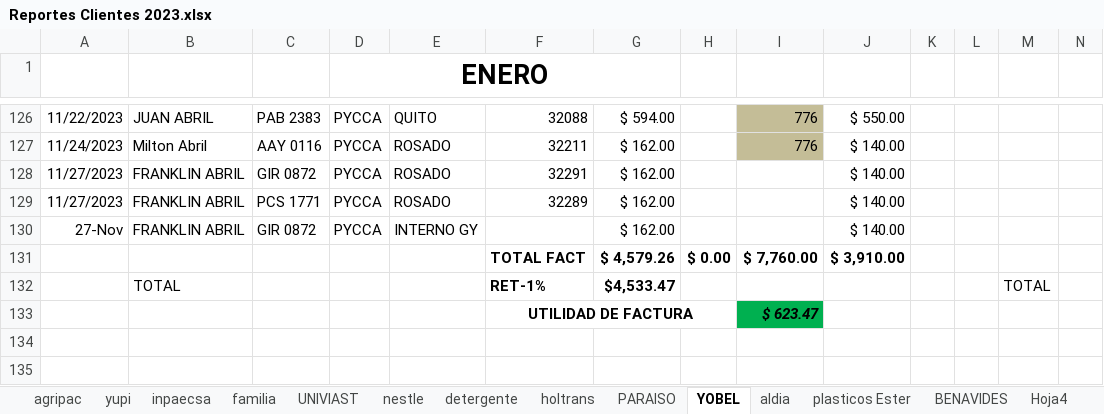
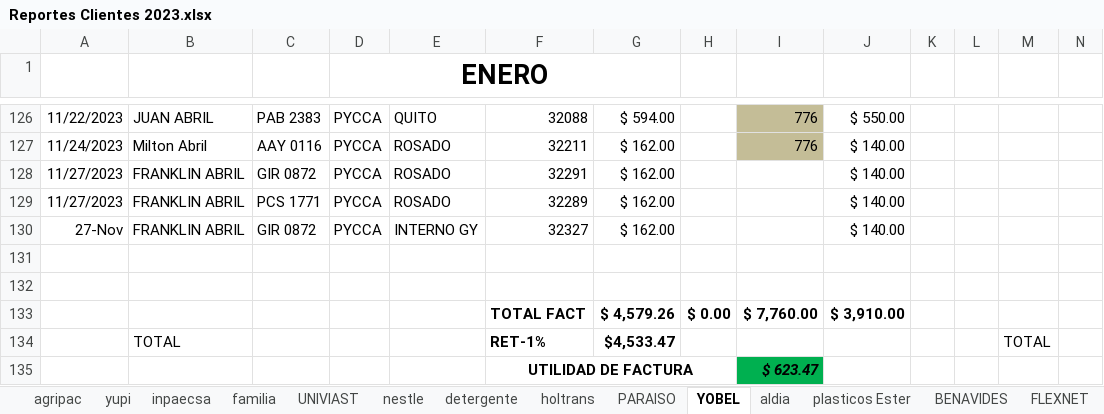
Before and after one commit to ABRILTRANS/OFICINA, an Excel workbook: DOC 2023/Reportes Clientes 2023.xlsx, sheet YOBEL, drawn as a sheet; only a part is shown, gaps mark what is left out; values as stored, in another font and other column widths than the file's, no borders; rows hold the shown columns only; the diff names each change by its address in the sheet, - before the commit and + after, or states it on an @@ line.

```diff
--- a/DOC 2023/Reportes Clientes 2023.xlsx (sheet YOBEL)
+++ b/DOC 2023/Reportes Clientes 2023.xlsx (sheet YOBEL)
-sheet tab: Hoja4
-F130: (empty)
+F130: 32327
+row 131: (empty)
+row 132: (empty)
```
Also changed, not shown: sheet yupi, formulas that keep their value.
